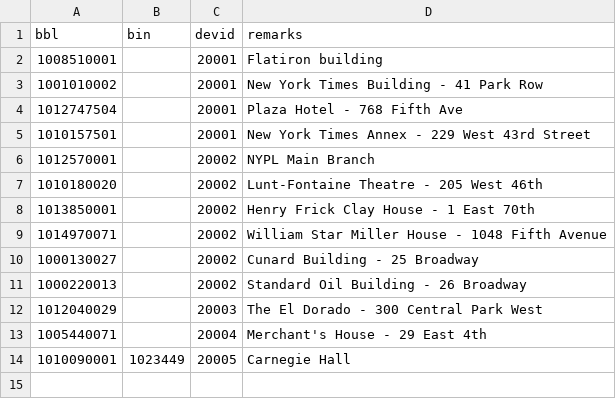
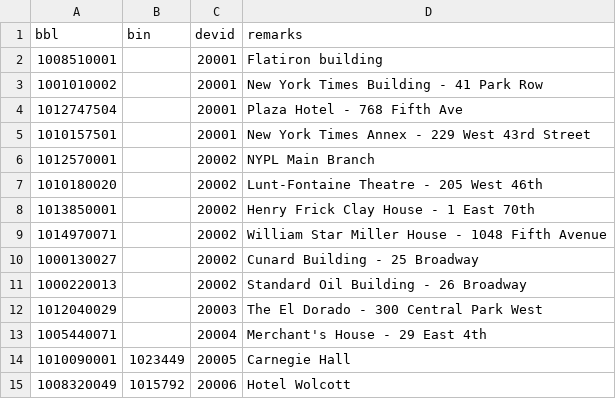
Before and after one commit to heatseeknyc/landlord-lookup-pipeline, a CSV file: proto/misc/dev-rel.csv, drawn as a sheet; the diff names each change by its address in the sheet, - before the commit and + after, or states it on an @@ line.

Commit message:
entries++

```diff
--- a/proto/misc/dev-rel.csv
+++ b/proto/misc/dev-rel.csv
+row 15: 1008320049 | 1015792 | 20006 | Hotel Wolcott
```
Also changed, not shown: 1 other file.
